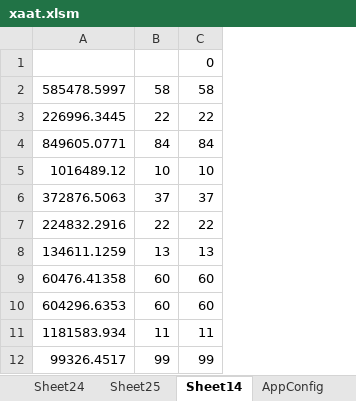
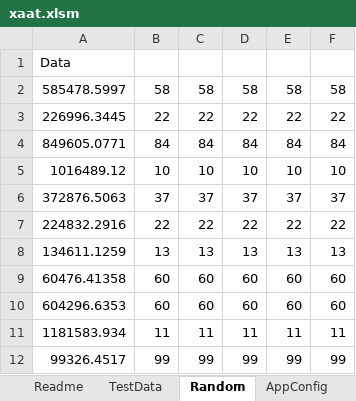
Before and after one commit to jceresearch/xaat, an Excel workbook: xaat.xlsm, sheet Random, drawn as a sheet; only a part is shown; values as stored, in another font and other column widths than the file's, no borders; removed rows and columns are numbered as before the commit, all else as after; the diff names each change by its address in the sheet, - before the commit and + after, or states it on an @@ line.

```diff
--- a/xaat.xlsm (sheet Random)
+++ b/xaat.xlsm (sheet Random)
-sheet tab: Sheet14
+sheet tab: Random
-sheet tab: Sheet24
-sheet tab: Sheet25
+column D, rows 2-12: 58 | 22 | 84 | 10 | 37 | 22 | 13 | 60 | 60 | 11 | 99
+column E, rows 2-12: 58 | 22 | 84 | 10 | 37 | 22 | 13 | 60 | 60 | 11 | 99
+column F, rows 2-12: 58 | 22 | 84 | 10 | 37 | 22 | 13 | 60 | 60 | 11 | 99
-row 1:  |  | 0
+row 1: Data
```
Also changed, not shown: other sheet tabs, charts or pictures.
